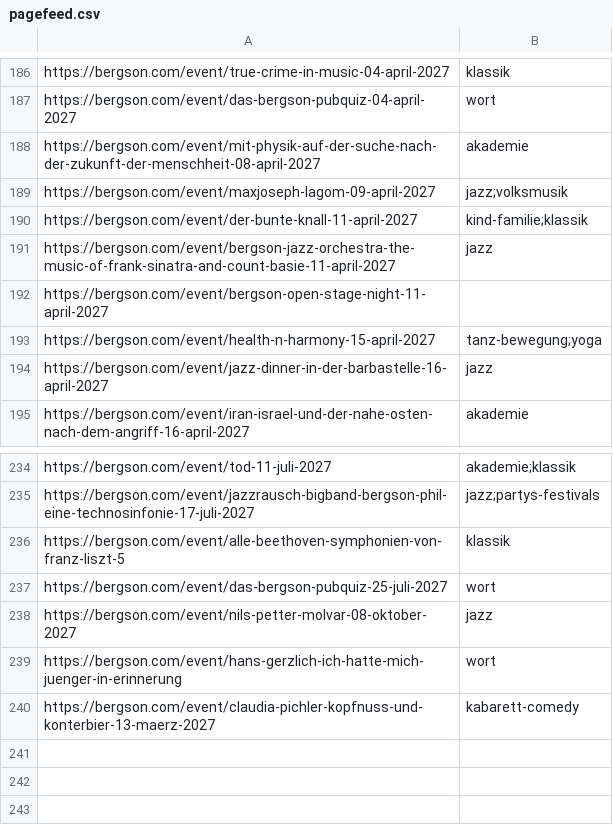
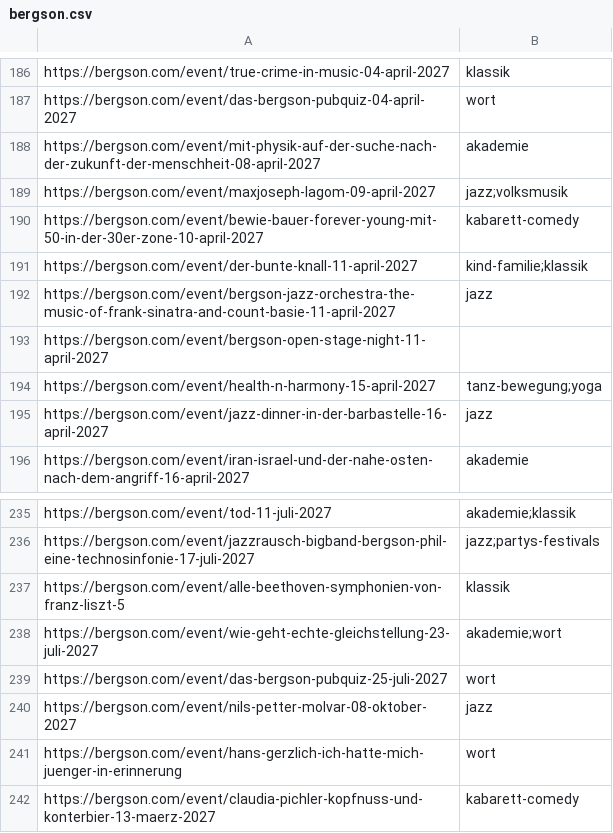
Before and after one commit to HolgerKurtz/bkk-event-feed, a CSV file: feeds/bergson.csv (was pagefeed.csv), drawn as a sheet; only a part is shown, gaps mark what is left out; the diff names each change by its address in the sheet, - before the commit and + after, or states it on an @@ line.

```diff
--- a/pagefeed.csv
+++ b/feeds/bergson.csv
+row 190: https://bergson.com/event/bewie-bauer-forever-young-mit-50-in-der-30er-zone-10-april-2027 | kabarett-comedy
+row 238: https://bergson.com/event/wie-geht-echte-gleichstellung-23-juli-2027 | akademie;wort
```
Also changed, not shown: 7 other files.
